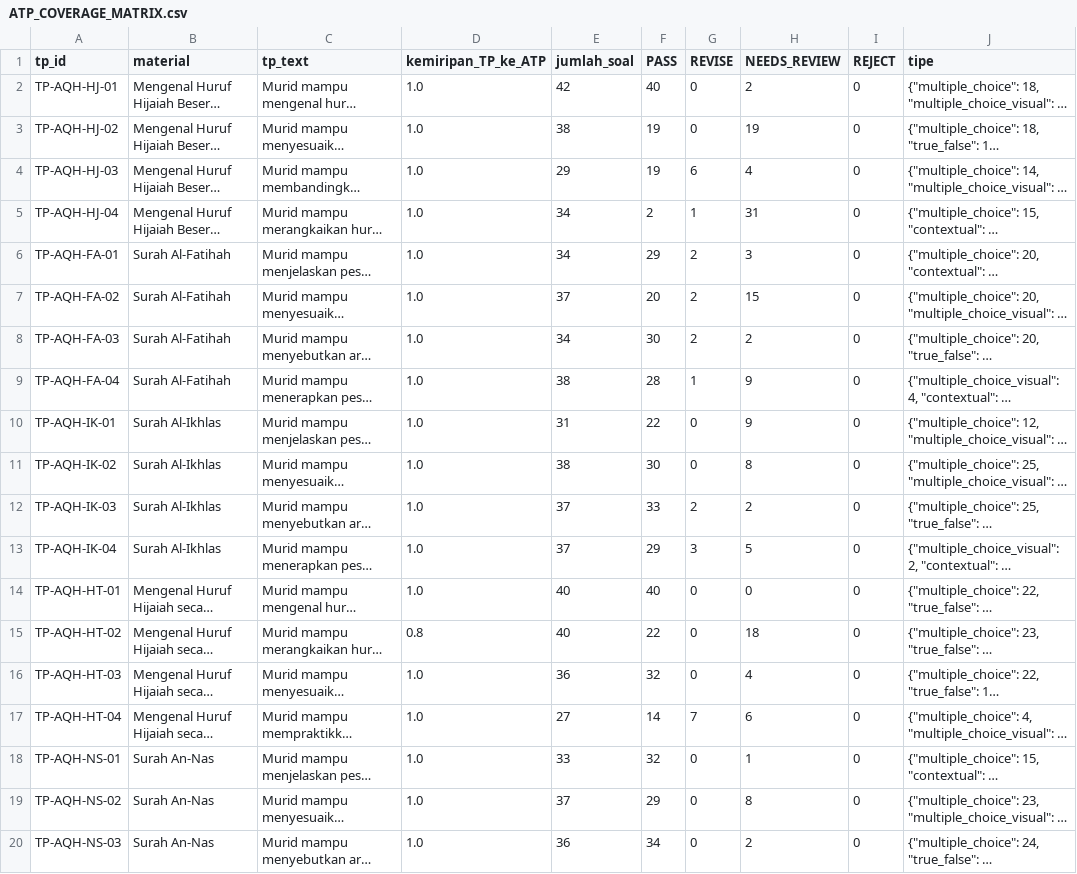
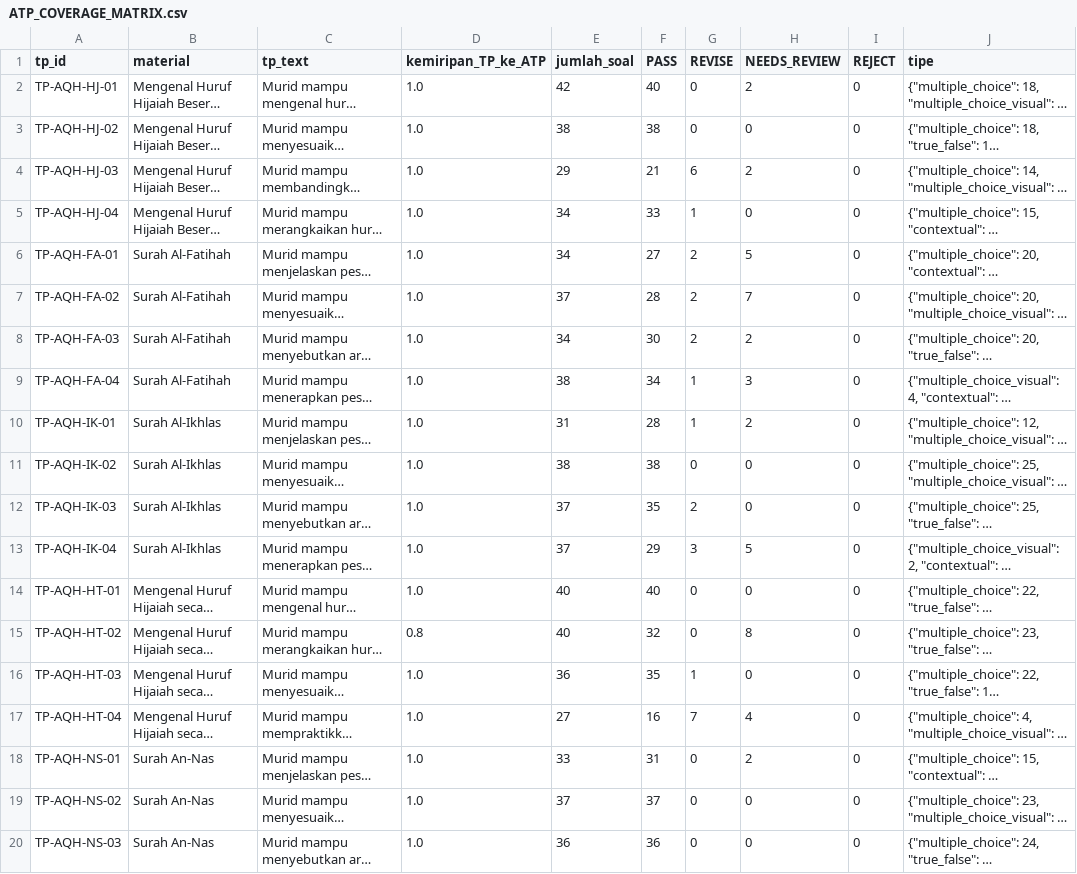
Before and after one commit to galaxyphn123-cloud/soalkelas1MI, a CSV file: audit/alquran_hadis/ATP_COVERAGE_MATRIX.csv, drawn as a sheet; only a part is shown; long unchanged cells end in …; the diff covers the shown part only; the diff names each change by its address in the sheet, - before the commit and + after, or states it on an @@ line.

```diff
--- a/audit/alquran_hadis/ATP_COVERAGE_MATRIX.csv
+++ b/audit/alquran_hadis/ATP_COVERAGE_MATRIX.csv
-F3 (PASS): 19
+F3 (PASS): 38
-H3 (NEEDS_REVIEW): 19
+H3 (NEEDS_REVIEW): 0
-F4 (PASS): 19
+F4 (PASS): 21
-H4 (NEEDS_REVIEW): 4
+H4 (NEEDS_REVIEW): 2
-F5 (PASS): 2
+F5 (PASS): 33
-H5 (NEEDS_REVIEW): 31
+H5 (NEEDS_REVIEW): 0
-F6 (PASS): 29
+F6 (PASS): 27
-H6 (NEEDS_REVIEW): 3
+H6 (NEEDS_REVIEW): 5
-F7 (PASS): 20
+F7 (PASS): 28
-H7 (NEEDS_REVIEW): 15
+H7 (NEEDS_REVIEW): 7
-F9 (PASS): 28
+F9 (PASS): 34
-H9 (NEEDS_REVIEW): 9
+H9 (NEEDS_REVIEW): 3
-F10 (PASS): 22
+F10 (PASS): 28
-G10 (REVISE): 0
+G10 (REVISE): 1
-H10 (NEEDS_REVIEW): 9
+H10 (NEEDS_REVIEW): 2
-F11 (PASS): 30
+F11 (PASS): 38
-H11 (NEEDS_REVIEW): 8
+H11 (NEEDS_REVIEW): 0
-F12 (PASS): 33
+F12 (PASS): 35
-H12 (NEEDS_REVIEW): 2
+H12 (NEEDS_REVIEW): 0
-F15 (PASS): 22
+F15 (PASS): 32
-H15 (NEEDS_REVIEW): 18
+H15 (NEEDS_REVIEW): 8
-F16 (PASS): 32
+F16 (PASS): 35
-G16 (REVISE): 0
+G16 (REVISE): 1
-H16 (NEEDS_REVIEW): 4
+H16 (NEEDS_REVIEW): 0
-F17 (PASS): 14
+F17 (PASS): 16
-H17 (NEEDS_REVIEW): 6
+H17 (NEEDS_REVIEW): 4
-F18 (PASS): 32
+F18 (PASS): 31
-H18 (NEEDS_REVIEW): 1
+H18 (NEEDS_REVIEW): 2
-F19 (PASS): 29
+F19 (PASS): 37
-H19 (NEEDS_REVIEW): 8
+H19 (NEEDS_REVIEW): 0
-F20 (PASS): 34
+F20 (PASS): 36
-H20 (NEEDS_REVIEW): 2
+H20 (NEEDS_REVIEW): 0
```
Also changed, not shown: 23 edited cells elsewhere in this file, audit/akidah_akhlak/ATP_COVERAGE_MATRIX.csv, 17 other files.
